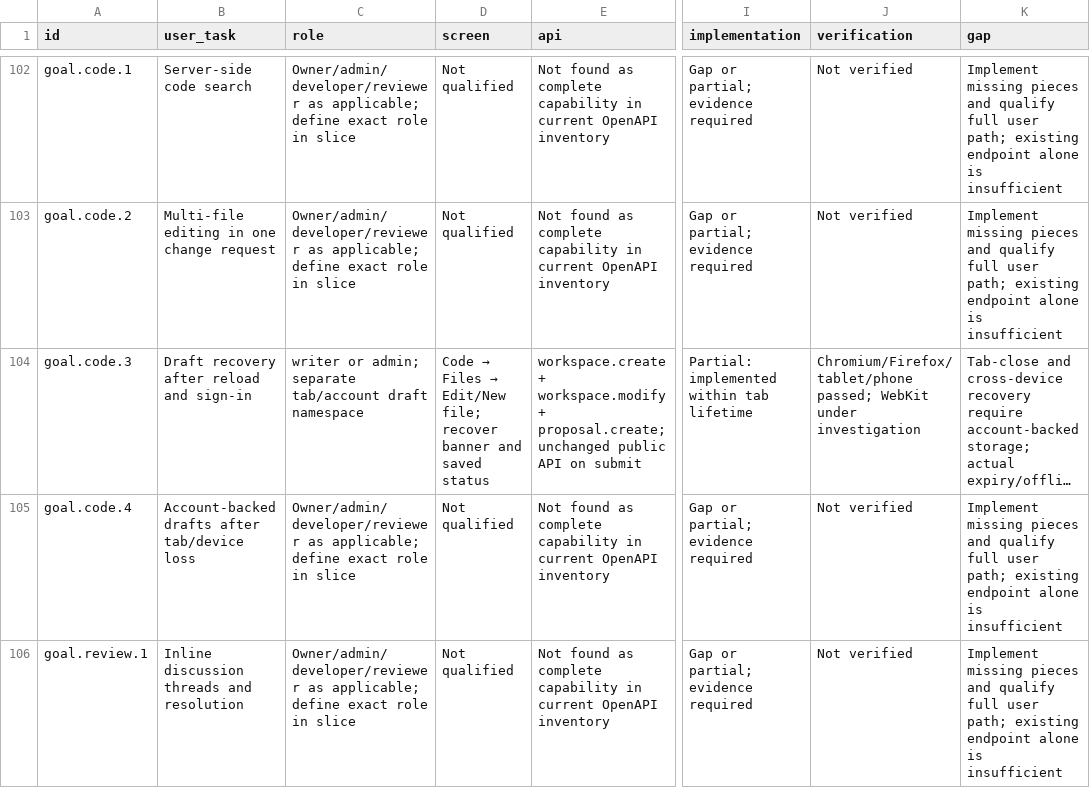
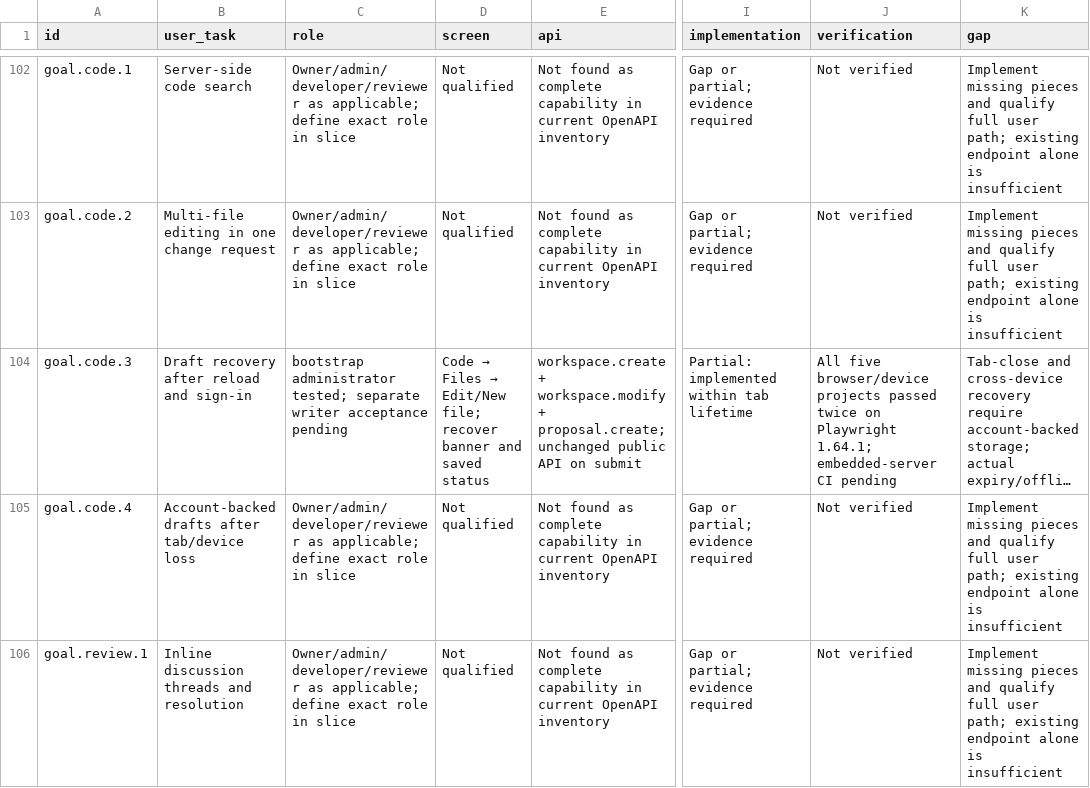
Before and after one commit to Paffin/AgentGit, a CSV file: dev/goal/coverage.csv, drawn as a sheet; only a part is shown, gaps mark what is left out; long unchanged cells end in …; the diff names each change by its address in the sheet, - before the commit and + after, or states it on an @@ line.

Commit message:
Update Playwright to qualify recovery on current browser engines
Playwright 1.56.1 WebKit repeatedly aborts inside std::optional on the final recovery reload, including in its official container. Upgrade to 1.64.1, eliminating the duplicate older core dependency.

The unchanged full recovery flow now passes WebKit. Two complete passes of the selected recovery/navigation/race suites passed all 34 cases across Chromium, Firefox, WebKit, phone and tablet in the official matching image, without retries or weakened crash/console assertions. All 478 unit tests, types and lint pass. Record the diagnostic evidence and limits; full embedded-server CI is still required.

```diff
--- a/dev/goal/coverage.csv
+++ b/dev/goal/coverage.csv
-C104 (role): writer or admin; separate tab/account draft namespace
+C104 (role): bootstrap administrator tested; separate writer acceptance pending
-J104 (verification): Chromium/Firefox/tablet/phone passed; WebKit under investigation
+J104 (verification): All five browser/device projects passed twice on Playwright 1.64.1; embedded-server CI pending
```
Also changed, not shown: 4 other files.
